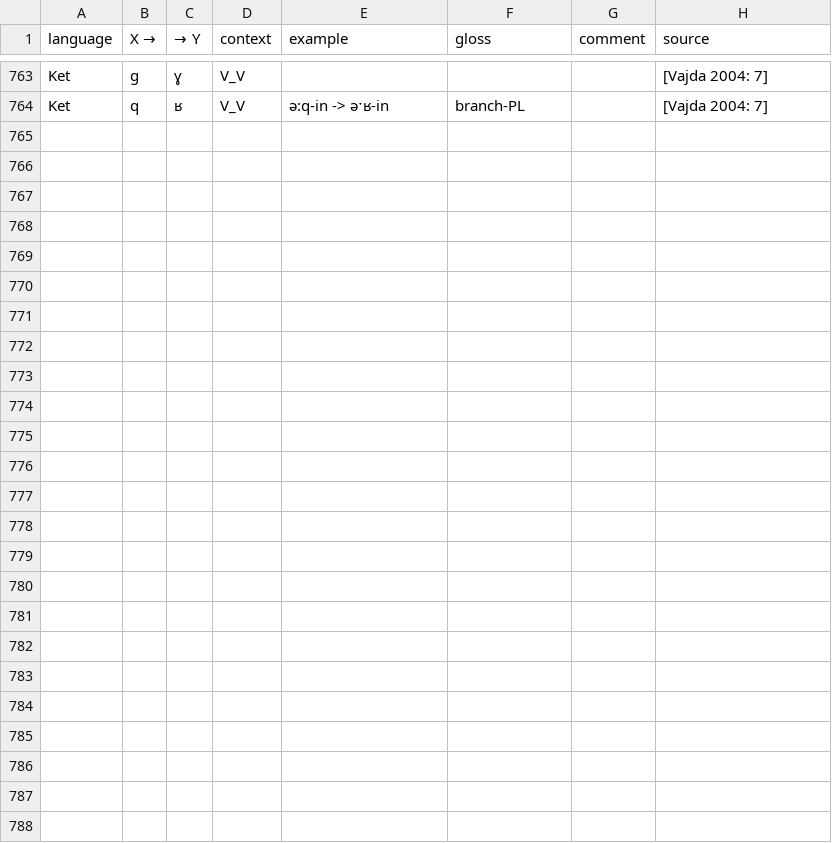
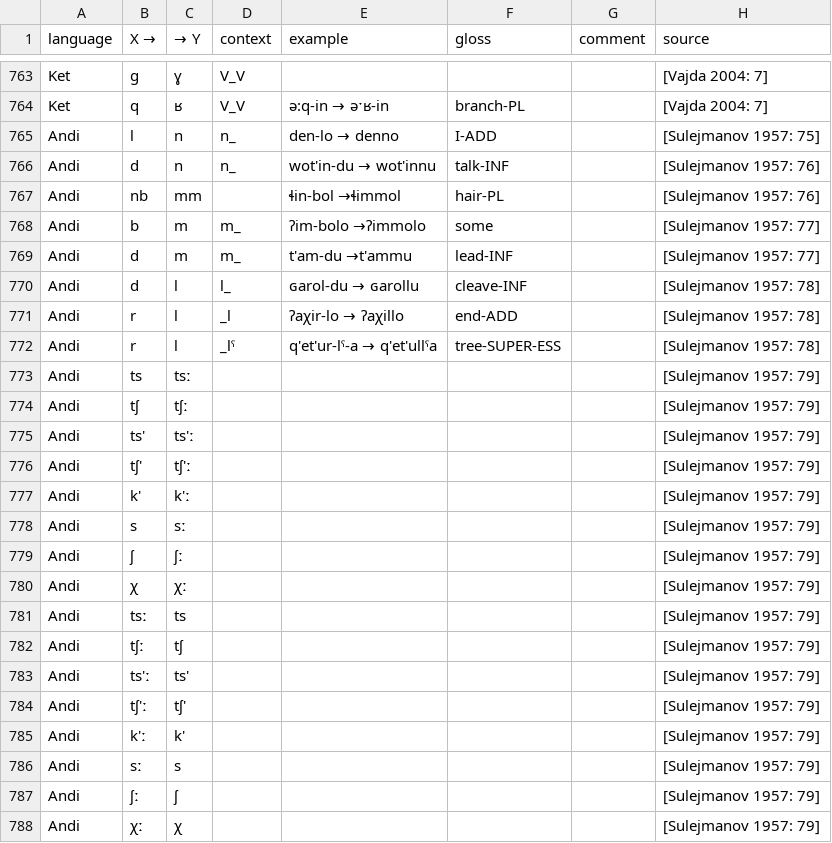
Before and after one commit to agricolamz/wcad, a CSV file: database.csv, drawn as a sheet; only a part is shown, gaps mark what is left out; the diff covers the shown part only; the diff names each change by its address in the sheet, - before the commit and + after, or states it on an @@ line.

Commit message:
Andi added

```diff
--- a/database.csv
+++ b/database.csv
@@ E764 (example): ə:q-in -> əˑʁ-in → ə:q-in → əˑʁ-in @@
+row 765: Andi | l | n | n_ | den-lo → denno | I-ADD |  | [Sulejmanov 1957: 75]
+row 766: Andi | d | n | n_ | wot'in-du → wot'innu | talk-INF |  | [Sulejmanov 1957: 76]
+row 767: Andi | nb | mm |  | ɬin-bol →ɬimmol | hair-PL |  | [Sulejmanov 1957: 76]
+row 768: Andi | b | m | m_ | ʔim-bolo →ʔimmolo | some |  | [Sulejmanov 1957: 77]
+row 769: Andi | d | m | m_ | t'am-du →t'ammu | lead-INF |  | [Sulejmanov 1957: 77]
+row 770: Andi | d | l | l_ | ɢarol-du → ɢarollu | cleave-INF |  | [Sulejmanov 1957: 78]
+row 771: Andi | r | l | _l | ʔaχir-lo → ʔaχillo | end-ADD |  | [Sulejmanov 1957: 78]
+row 772: Andi | r | l | _lˤ | q'et'ur-lˤ-a → q'et'ullˤa | tree-SUPER-ESS |  | [Sulejmanov 1957: 78]
+row 773: Andi | ts | tsː |  |  |  |  | [Sulejmanov 1957: 79]
+row 774: Andi | tʃ | tʃː |  |  |  |  | [Sulejmanov 1957: 79]
+row 775: Andi | ts' | ts'ː |  |  |  |  | [Sulejmanov 1957: 79]
+row 776: Andi | tʃ' | tʃ'ː |  |  |  |  | [Sulejmanov 1957: 79]
+row 777: Andi | k' | k'ː |  |  |  |  | [Sulejmanov 1957: 79]
+row 778: Andi | s | sː |  |  |  |  | [Sulejmanov 1957: 79]
+row 779: Andi | ʃ | ʃː |  |  |  |  | [Sulejmanov 1957: 79]
+row 780: Andi | χ | χː |  |  |  |  | [Sulejmanov 1957: 79]
+row 781: Andi | tsː | ts |  |  |  |  | [Sulejmanov 1957: 79]
+row 782: Andi | tʃː | tʃ |  |  |  |  | [Sulejmanov 1957: 79]
+row 783: Andi | ts'ː | ts' |  |  |  |  | [Sulejmanov 1957: 79]
+row 784: Andi | tʃ'ː | tʃ' |  |  |  |  | [Sulejmanov 1957: 79]
+row 785: Andi | k'ː | k' |  |  |  |  | [Sulejmanov 1957: 79]
+row 786: Andi | sː | s |  |  |  |  | [Sulejmanov 1957: 79]
+row 787: Andi | ʃː | ʃ |  |  |  |  | [Sulejmanov 1957: 79]
+row 788: Andi | χː | χ |  |  |  |  | [Sulejmanov 1957: 79]
```
Also changed, not shown: 17 edited cells elsewhere in this file, bibliography.csv, 1 other file.
